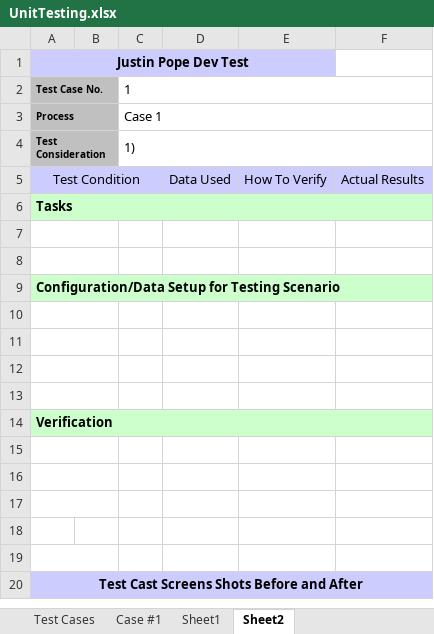
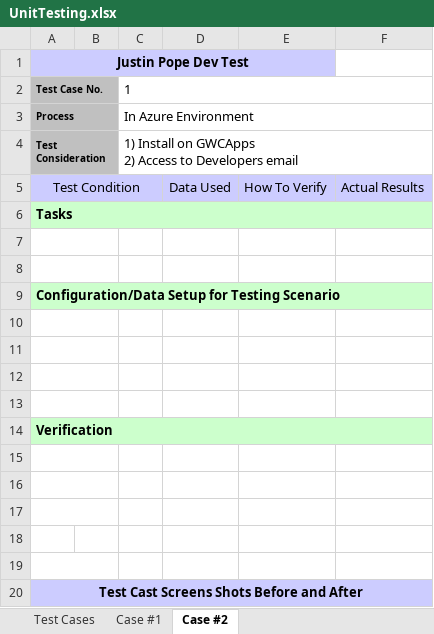
Before and after one commit to DevJustinP/WIP, an Excel workbook: Tickets/Normal Tickets/Ticket 40185 - Adding Users to Email/UnitTesting.xlsx, sheet Case #2, drawn as a sheet; values as stored, in another font and other column widths than the file's, no borders; ↵ is a line break in a cell; the diff names each change by its address in the sheet, - before the commit and + after, or states it on an @@ line.

```diff
--- a/Tickets/Normal Tickets/Ticket 40185 - Adding Users to Email/UnitTesting.xlsx (sheet Case #2)
+++ b/Tickets/Normal Tickets/Ticket 40185 - Adding Users to Email/UnitTesting.xlsx (sheet Case #2)
-sheet tab: Sheet2
+sheet tab: Case #2
-sheet tab: Sheet1
-C3: Case 1
+C3: In Azure Environment
-C4: 1)
+C4: 1) Install on GWCApps ↵ 2) Access to Developers email
```
Also changed, not shown: sheet Case #1, sheet Test Cases, charts or pictures, 4 other files.
